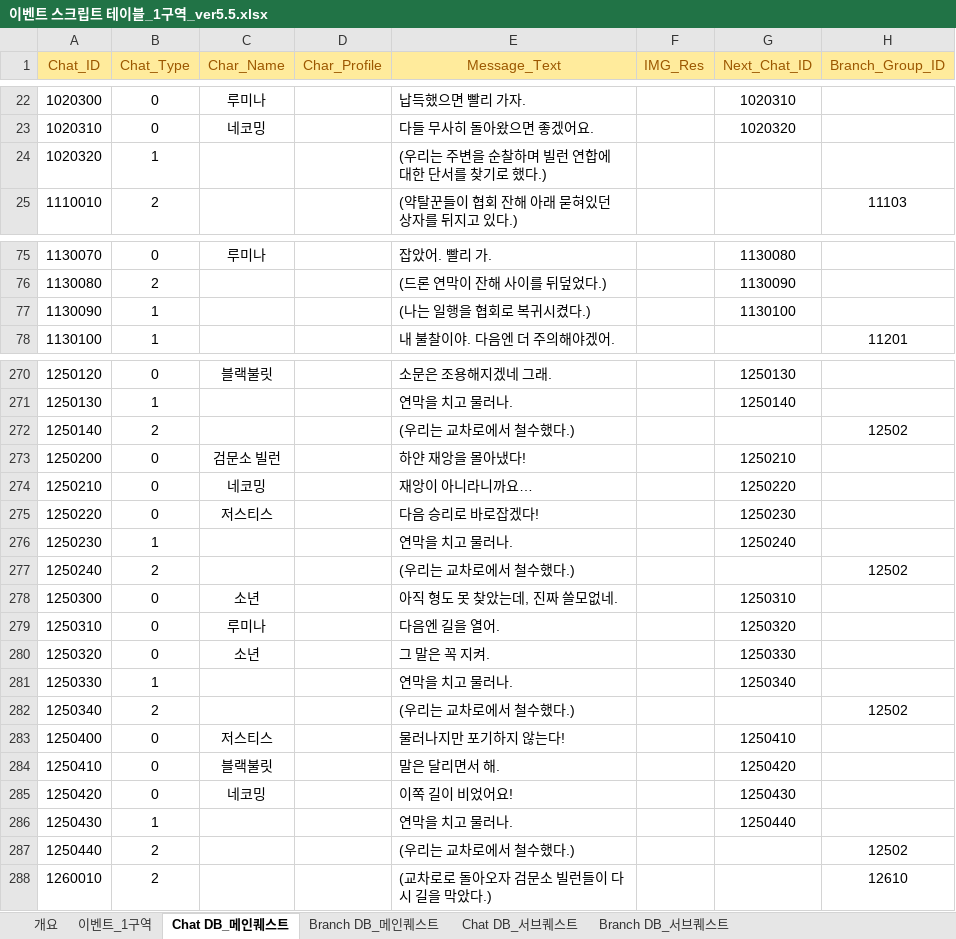
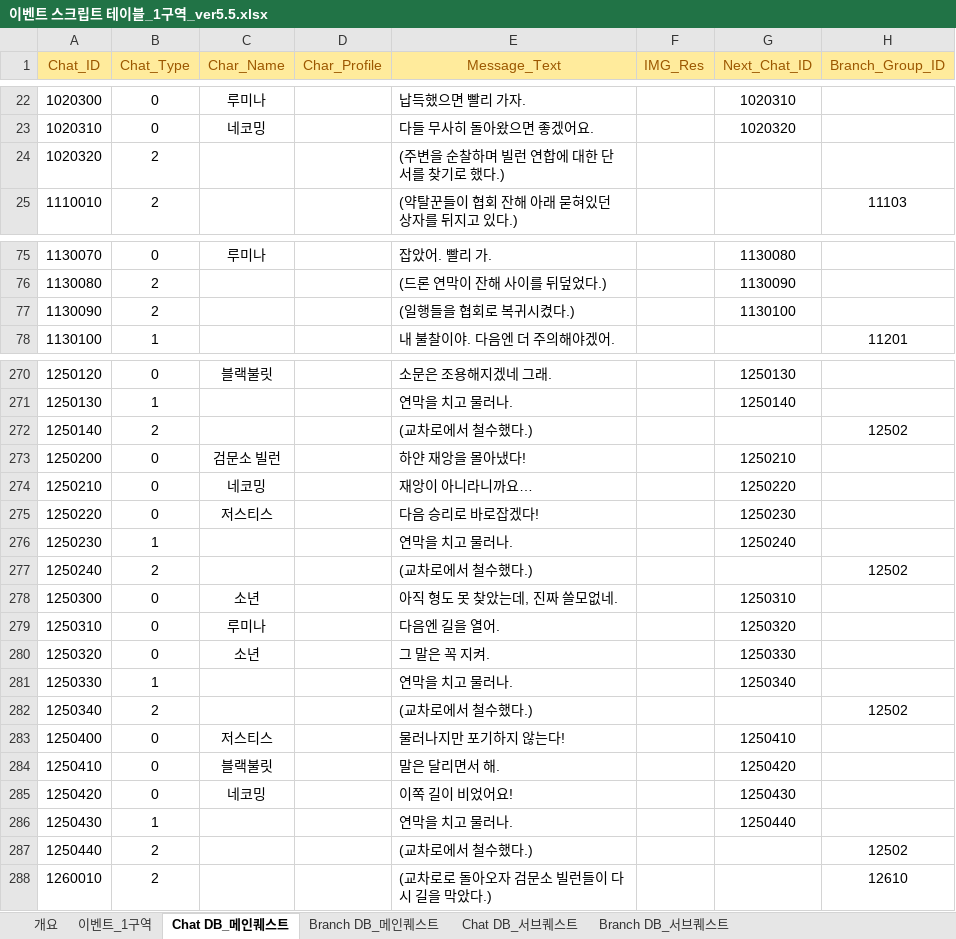
Before and after one commit to TeamNorthernSky/HeroInfluence, an Excel workbook: Assets/_ProtoType_Merge/ASB/Data/Excel/이벤트 스크립트 테이블_1구역_ver5.5.xlsx, sheet Chat DB_메인퀘스트, drawn as a sheet; only a part is shown, gaps mark what is left out; values as stored, in another font and other column widths than the file's, no borders; the diff covers the shown part only; the diff names each change by its address in the sheet, - before the commit and + after, or states it on an @@ line.

```diff
--- a/Assets/_ProtoType_Merge/ASB/Data/Excel/이벤트 스크립트 테이블_1구역_ver5.5.xlsx (sheet Chat DB_메인퀘스트)
+++ b/Assets/_ProtoType_Merge/ASB/Data/Excel/이벤트 스크립트 테이블_1구역_ver5.5.xlsx (sheet Chat DB_메인퀘스트)
-B24 (Chat_Type): 1
+B24 (Chat_Type): 2
-E24 (Message_Text): (우리는 주변을 순찰하며 빌런 연합에 대한 단서를 찾기로 했다.)
+E24 (Message_Text): (주변을 순찰하며 빌런 연합에 대한 단서를 찾기로 했다.)
-B77 (Chat_Type): 1
+B77 (Chat_Type): 2
-E77 (Message_Text): (나는 일행을 협회로 복귀시켰다.)
+E77 (Message_Text): (일행들을 협회로 복귀시켰다.)
-E272 (Message_Text): (우리는 교차로에서 철수했다.)
+E272 (Message_Text): (교차로에서 철수했다.)
-E277 (Message_Text): (우리는 교차로에서 철수했다.)
+E277 (Message_Text): (교차로에서 철수했다.)
-E282 (Message_Text): (우리는 교차로에서 철수했다.)
+E282 (Message_Text): (교차로에서 철수했다.)
-E287 (Message_Text): (우리는 교차로에서 철수했다.)
+E287 (Message_Text): (교차로에서 철수했다.)
```
Also changed, not shown: 62 edited cells elsewhere in this sheet, sheet Chat DB_서브퀘스트, 2 other files.
